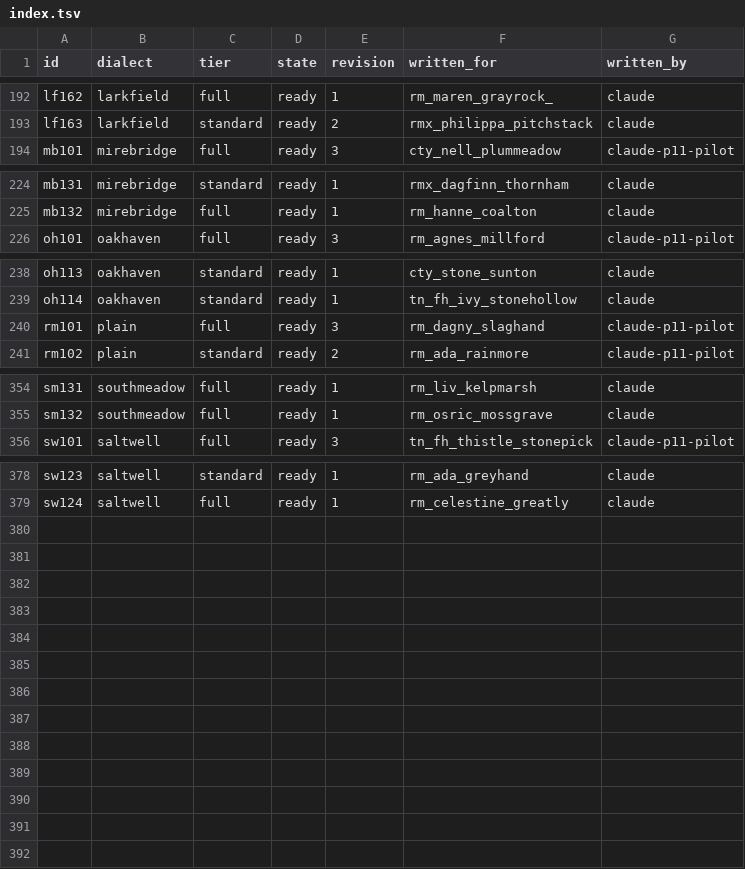
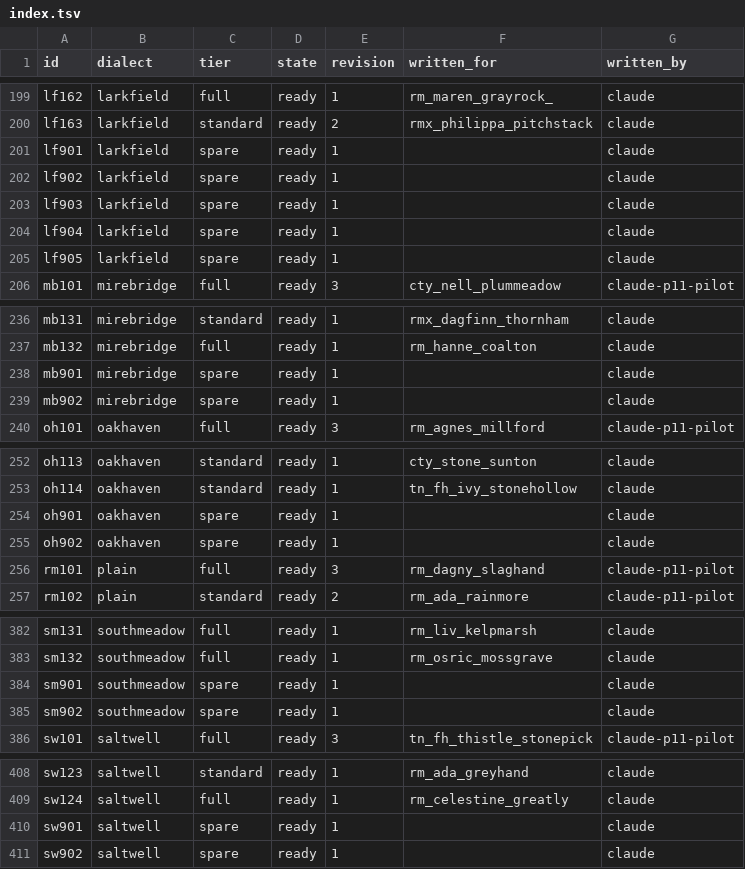
Before and after one commit to DocFoxHound/RATWMUD, a TSV file: Data/Talk/mantles-export/index.tsv, drawn as a sheet; only a part is shown, gaps mark what is left out; the diff covers the shown part only.

```diff
--- a/Data/Talk/mantles-export/index.tsv
+++ b/Data/Talk/mantles-export/index.tsv
@@ -193,2 +200,7 @@ lf162	larkfield	full	ready	1	rm_maren_grayrock_	claude
 lf163	larkfield	standard	ready	2	rmx_philippa_pitchstack	claude
+lf901	larkfield	spare	ready	1		claude
+lf902	larkfield	spare	ready	1		claude
+lf903	larkfield	spare	ready	1		claude
+lf904	larkfield	spare	ready	1		claude
+lf905	larkfield	spare	ready	1		claude
 mb101	mirebridge	full	ready	3	cty_nell_plummeadow	claude-p11-pilot
@@ -225,2 +237,4 @@ mb131	mirebridge	standard	ready	1	rmx_dagfinn_thornham	claude
 mb132	mirebridge	full	ready	1	rm_hanne_coalton	claude
+mb901	mirebridge	spare	ready	1		claude
+mb902	mirebridge	spare	ready	1		claude
 oh101	oakhaven	full	ready	3	rm_agnes_millford	claude-p11-pilot
@@ -239,2 +253,4 @@ oh113	oakhaven	standard	ready	1	cty_stone_sunton	claude
 oh114	oakhaven	standard	ready	1	tn_fh_ivy_stonehollow	claude
+oh901	oakhaven	spare	ready	1		claude
+oh902	oakhaven	spare	ready	1		claude
 rm101	plain	full	ready	3	rm_dagny_slaghand	claude-p11-pilot
@@ -355,2 +383,4 @@ sm131	southmeadow	full	ready	1	rm_liv_kelpmarsh	claude
 sm132	southmeadow	full	ready	1	rm_osric_mossgrave	claude
+sm901	southmeadow	spare	ready	1		claude
+sm902	southmeadow	spare	ready	1		claude
 sw101	saltwell	full	ready	3	tn_fh_thistle_stonepick	claude-p11-pilot
@@ -379 +409,3 @@ sw123	saltwell	standard	ready	1	rm_ada_greyhand	claude
 sw124	saltwell	full	ready	1	rm_celestine_greatly	claude
+sw901	saltwell	spare	ready	1		claude
+sw902	saltwell	spare	ready	1		claude
```
Also changed, not shown: 19 added rows elsewhere in this file, 33 other files.
